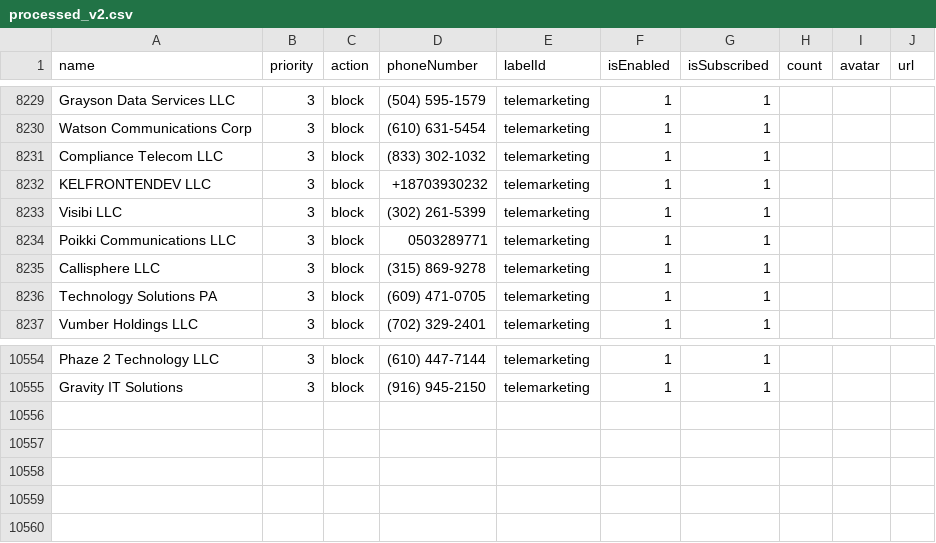
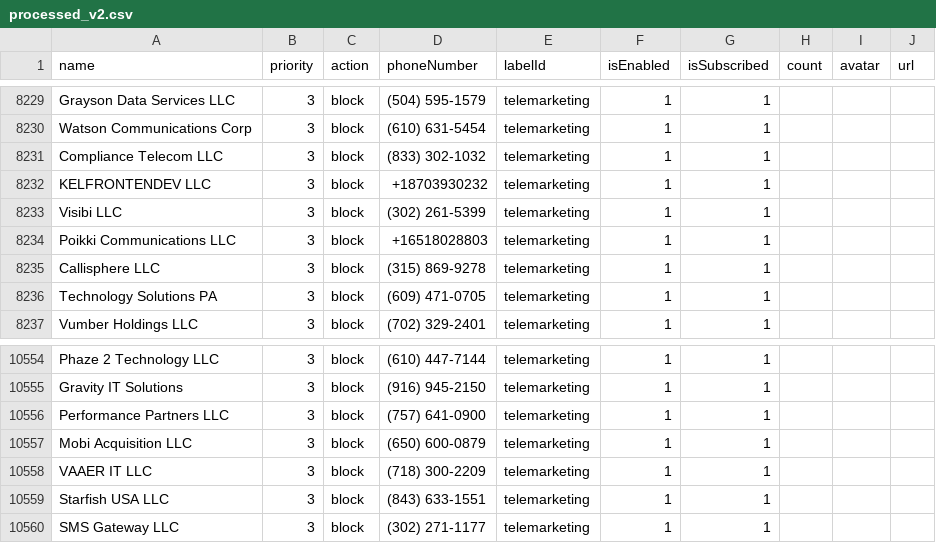
Before and after one commit to haygcao/vccard, a CSV file: US/processed_v2.csv, drawn as a sheet; only a part is shown, gaps mark what is left out.

```diff
--- a/US/processed_v2.csv
+++ b/US/processed_v2.csv
@@ -8233,3 +8233,3 @@ KELFRONTENDEV LLC,3,block,+18703930232,telemarketing,1,1,,,
 Visibi LLC,3,block,(302) 261-5399,telemarketing,1,1,,,
-Poikki Communications LLC,3,block,0503289771,telemarketing,1,1,,,
+Poikki Communications LLC,3,block,+16518028803,telemarketing,1,1,,,
 Callisphere LLC,3,block,(315) 869-9278,telemarketing,1,1,,,
@@ -10555 +10555,6 @@ Phaze 2 Technology LLC,3,block,(610) 447-7144,telemarketing,1,1,,,
 Gravity IT Solutions,3,block,(916) 945-2150,telemarketing,1,1,,,
+Performance Partners LLC,3,block,(757) 641-0900,telemarketing,1,1,,,
+Mobi Acquisition LLC,3,block,(650) 600-0879,telemarketing,1,1,,,
+VAAER IT LLC,3,block,(718) 300-2209,telemarketing,1,1,,,
+Starfish USA LLC,3,block,(843) 633-1551,telemarketing,1,1,,,
+SMS Gateway LLC,3,block,(302) 271-1177,telemarketing,1,1,,,
```
Also changed, not shown: US/processed_data.csv.
